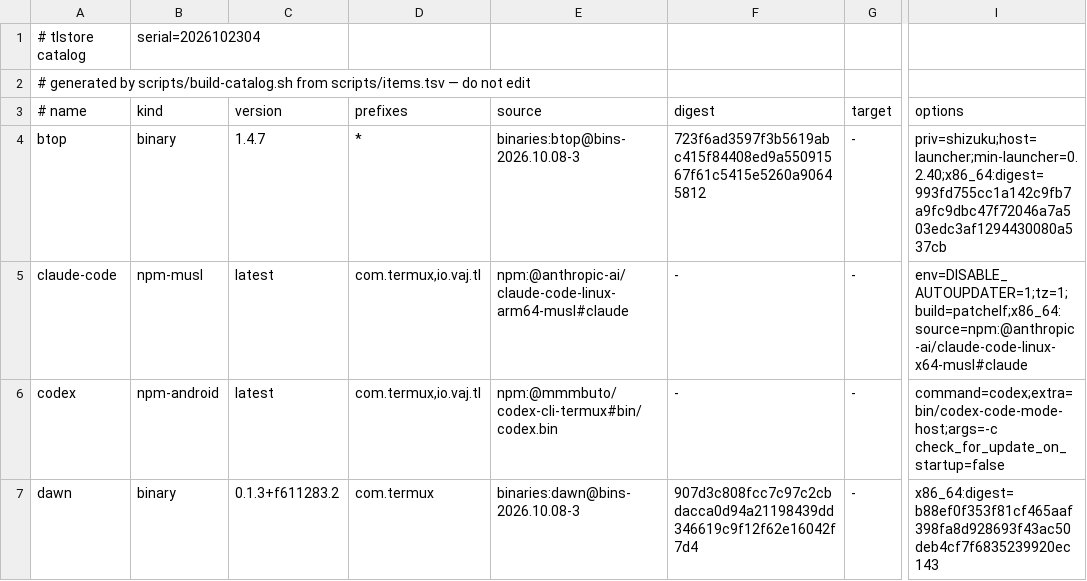
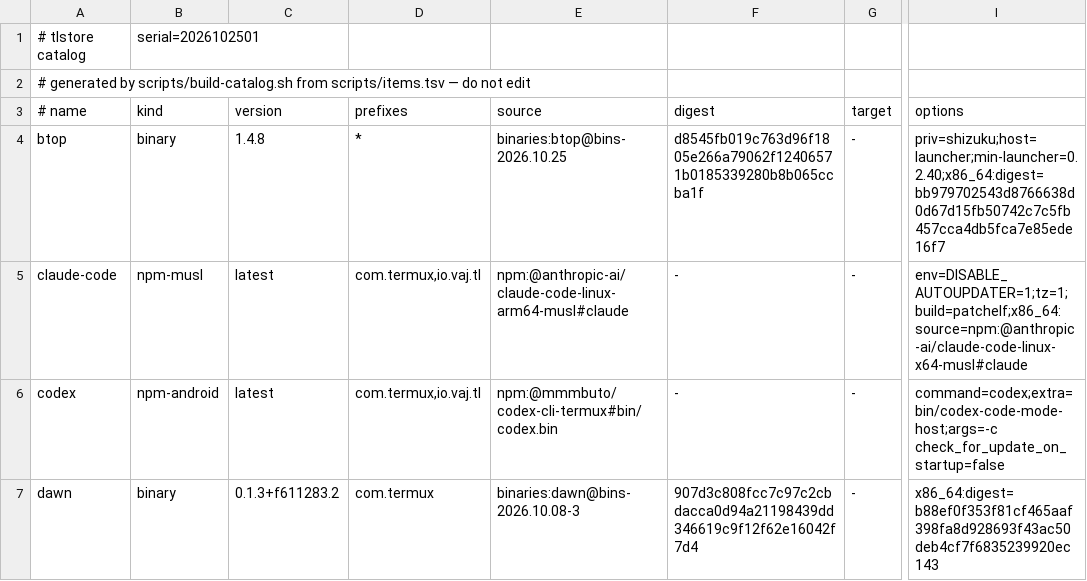
Before and after one commit to PickleHik3/tlstore, a TSV file: dist/catalog.tsv, drawn as a sheet; only a part is shown, gaps mark what is left out; the diff names each change by its address in the sheet, - before the commit and + after, or states it on an @@ line.

```diff
--- a/dist/catalog.tsv
+++ b/dist/catalog.tsv
-B1 (kind): serial=2026102304
+B1 (kind): serial=2026102501
-C4 (version): 1.4.7
+C4 (version): 1.4.8
-E4 (source): binaries:btop@bins-2026.10.08-3
+E4 (source): binaries:btop@bins-2026.10.25
-F4 (digest): 723f6ad3597f3b5619abc415f84408ed9a55091567f61c5415e5260a90645812
+F4 (digest): d8545fb019c763d96f1805e266a79062f12406571b0185339280b8b065ccba1f
-I4 (options): priv=shizuku;host=launcher;min-launcher=0.2.40;x86_64:digest=993fd755cc1a142c9fb7a9fc9dbc47f72046a7a503edc3af1294430080a537cb
+I4 (options): priv=shizuku;host=launcher;min-launcher=0.2.40;x86_64:digest=bb979702543d8766638d0d67d15fb50742c7c5fb457cca4db5fca7e85ede16f7
```
Also changed, not shown: 2 other files.
